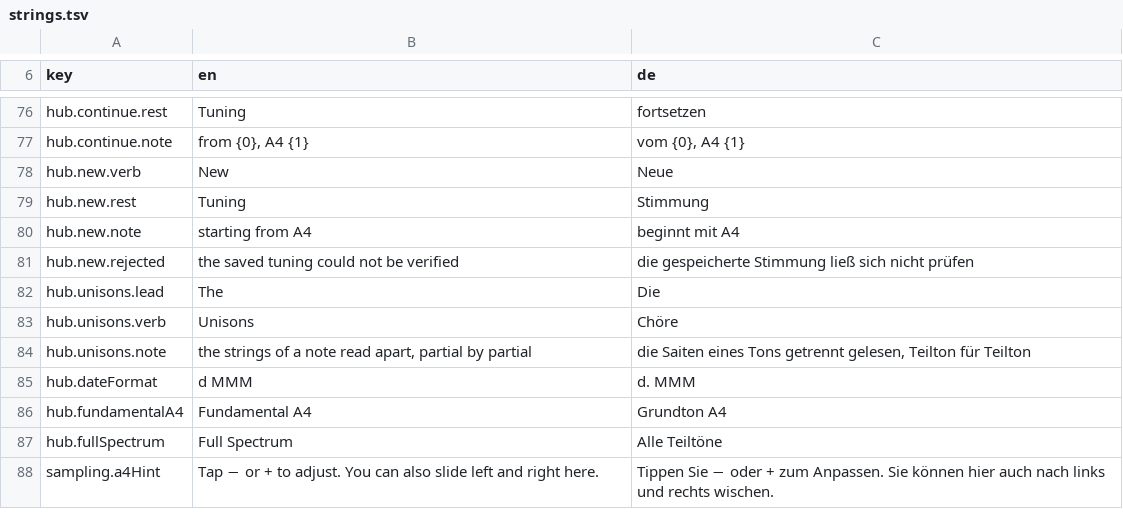
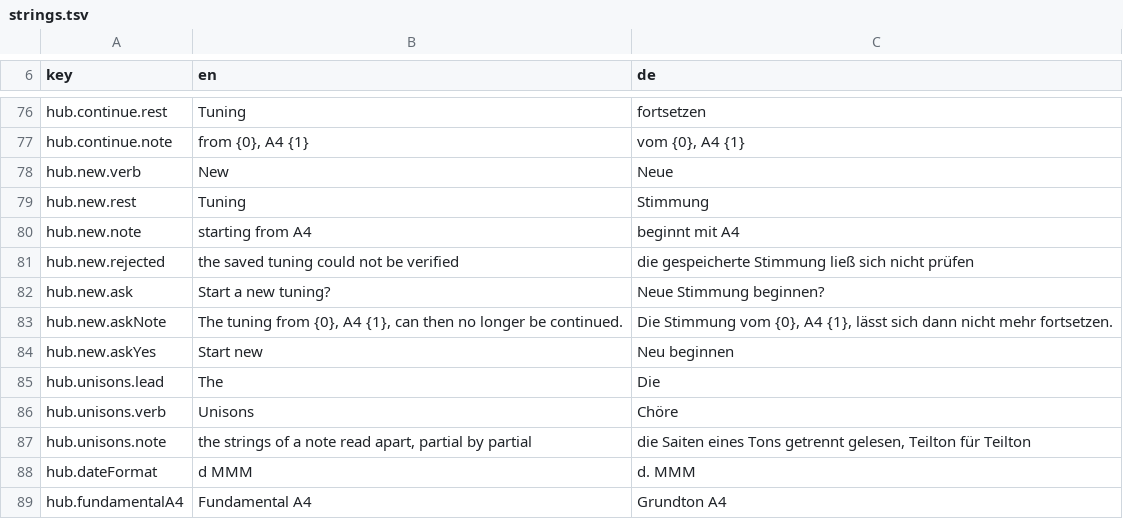
Before and after one commit to clavierhaus/clavier-tuner-foss, a TSV file: i18n/strings.tsv, drawn as a sheet; only a part is shown, gaps mark what is left out; the shorter side is filled out with more unchanged rows; the diff names each change by its address in the sheet, - before the commit and + after, or states it on an @@ line.

```diff
--- a/i18n/strings.tsv
+++ b/i18n/strings.tsv
+row 82: hub.new.ask | Start a new tuning? | Neue Stimmung beginnen?
+row 83: hub.new.askNote | The tuning from {0}, A4 {1}, can then no longer be continued. | Die Stimmung vom {0}, A4 {1}, lässt sich dann nicht mehr fortsetzen.
+row 84: hub.new.askYes | Start new | Neu beginnen
```
Also changed, not shown: 6 other files.
